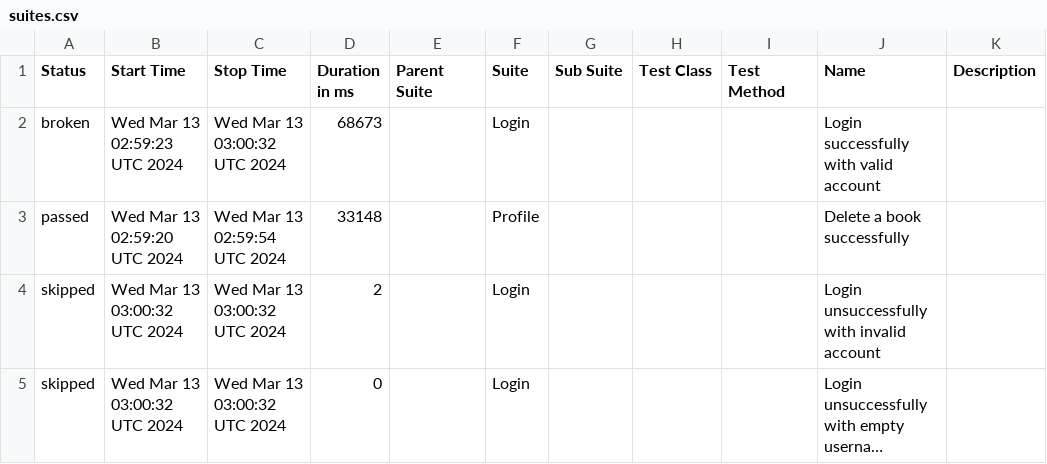
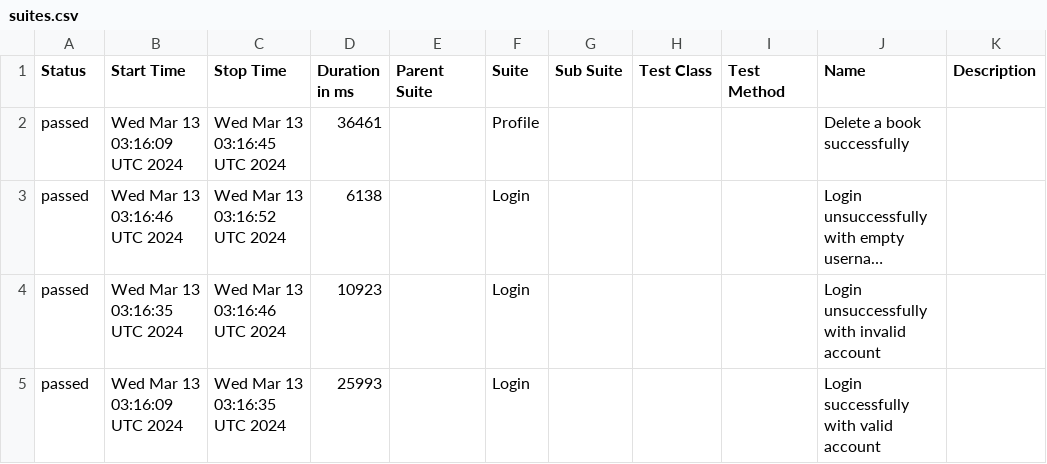
Before and after one commit to TuananhDC97/Cypress-Non_BDD-Javascript, a CSV file: data/suites.csv, drawn as a sheet; long unchanged cells end in …; removed rows and columns are numbered as before the commit, all else as after; the diff names each change by its address in the sheet, - before the commit and + after, or states it on an @@ line.

```diff
--- a/data/suites.csv
+++ b/data/suites.csv
-row 2: broken | Wed Mar 13 02:59:23 UTC 2024 | Wed Mar 13 03:00:32 UTC 2024 | 68673 |  | Login |  |  |  | Login successfully with valid account
-B2 (Start Time): Wed Mar 13 02:59:20 UTC 2024
+B2 (Start Time): Wed Mar 13 03:16:09 UTC 2024
-C2 (Stop Time): Wed Mar 13 02:59:54 UTC 2024
+C2 (Stop Time): Wed Mar 13 03:16:45 UTC 2024
-D2 (Duration in ms): 33148
+D2 (Duration in ms): 36461
-row 4: skipped | Wed Mar 13 03:00:32 UTC 2024 | Wed Mar 13 03:00:32 UTC 2024 | 2 |  | Login |  |  |  | Login unsuccessfully with invalid account
-A3 (Status): skipped
+A3 (Status): passed
-B3 (Start Time): Wed Mar 13 03:00:32 UTC 2024
+B3 (Start Time): Wed Mar 13 03:16:46 UTC 2024
-C3 (Stop Time): Wed Mar 13 03:00:32 UTC 2024
+C3 (Stop Time): Wed Mar 13 03:16:52 UTC 2024
-D3 (Duration in ms): 0
+D3 (Duration in ms): 6138
+row 4: passed | Wed Mar 13 03:16:35 UTC 2024 | Wed Mar 13 03:16:46 UTC 2024 | 10923 |  | Login |  |  |  | Login unsuccessfully with invalid account
+row 5: passed | Wed Mar 13 03:16:09 UTC 2024 | Wed Mar 13 03:16:35 UTC 2024 | 25993 |  | Login |  |  |  | Login successfully with valid account
```
Also changed, not shown: 33 other files.
